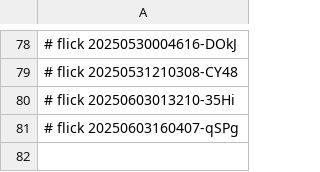
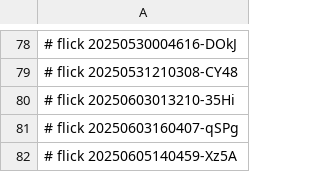
Before and after one commit to abikesa/sanity, a CSV file: ukb/pdfs/.csv, drawn as a sheet; only a part is shown, gaps mark what is left out; the diff names each change by its address in the sheet, - before the commit and + after, or states it on an @@ line.

Commit message:
ukb/pdfs/.csv

```diff
--- a/ukb/pdfs/.csv
+++ b/ukb/pdfs/.csv
+row 82: # flick 20250605140459-Xz5A
```
